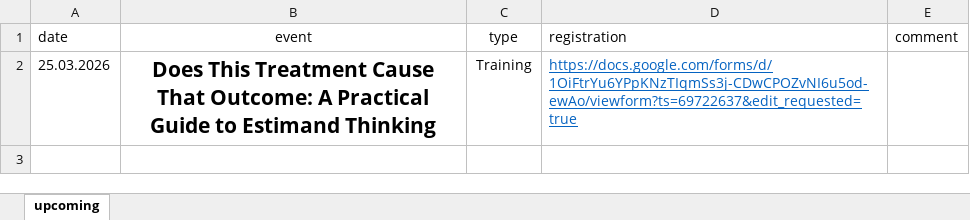
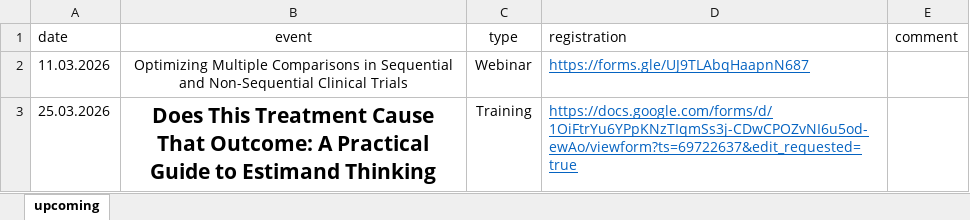
Before and after one commit to baselbiometrics/home, an Excel workbook: data/upcoming.xlsx, sheet upcoming, drawn as a sheet; values as stored, in another font and other column widths than the file's, no borders; charts and pictures not drawn; the diff names each change by its address in the sheet, - before the commit and + after, or states it on an @@ line.

Commit message:
added registration link for Optimizing Multiple Comparisons in Sequential and Non-Sequential Clinical Trials webinar on Mar 11, 2026 (announcement is pending)

```diff
--- a/data/upcoming.xlsx (sheet upcoming)
+++ b/data/upcoming.xlsx (sheet upcoming)
+row 2: 11.03.2026 | Optimizing Multiple Comparisons in Sequential and Non-Sequential Clinical Trials | Webinar | https://forms.gle/UJ9TLAbqHaapnN687
```
Also changed, not shown: charts or pictures, 2 other files.
